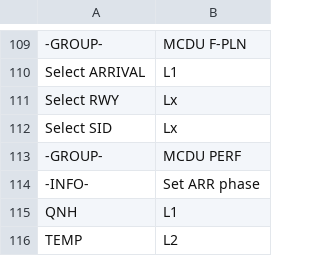
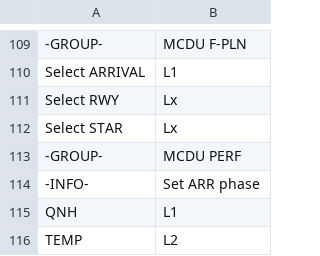
Before and after one commit to norrisng/checkli.st, a CSV file: lists/A320+A321.csv, drawn as a sheet; only a part is shown, gaps mark what is left out.

Commit message:
Update A320/A321 Checklist

```diff
--- a/lists/A320+A321.csv
+++ b/lists/A320+A321.csv
@@ -111,3 +111,3 @@ Select ARRIVAL,L1
 Select RWY,Lx
-Select SID,Lx
+Select STAR,Lx
 -GROUP-,MCDU PERF
```
